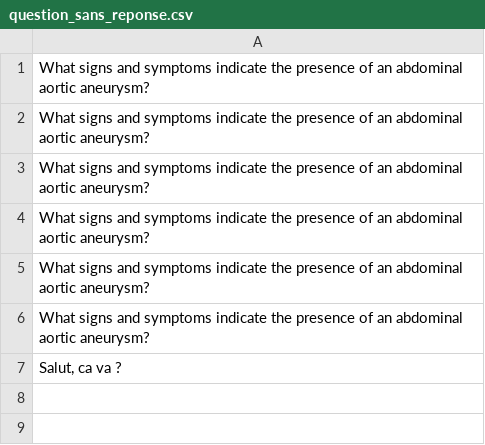
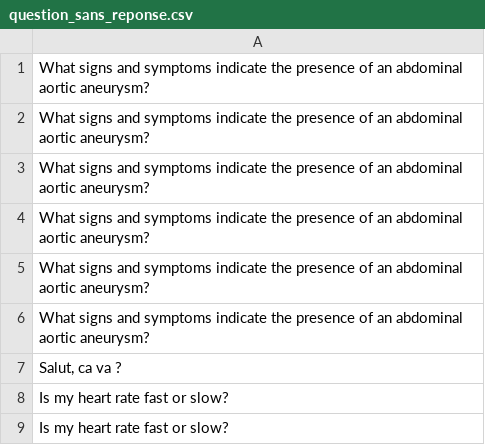
Before and after one commit to adri326/ds50-project, a CSV file: src/nltkSimilarite/question_sans_reponse.csv, drawn as a sheet.

```diff
--- a/src/nltkSimilarite/question_sans_reponse.csv
+++ b/src/nltkSimilarite/question_sans_reponse.csv
@@ -7 +7,3 @@ What signs and symptoms indicate the presence of an abdominal aortic aneurysm?,
 "Salut, ca va ?",
+Is my heart rate fast or slow?,
+Is my heart rate fast or slow?,
```
Also changed, not shown: 4 other files.
